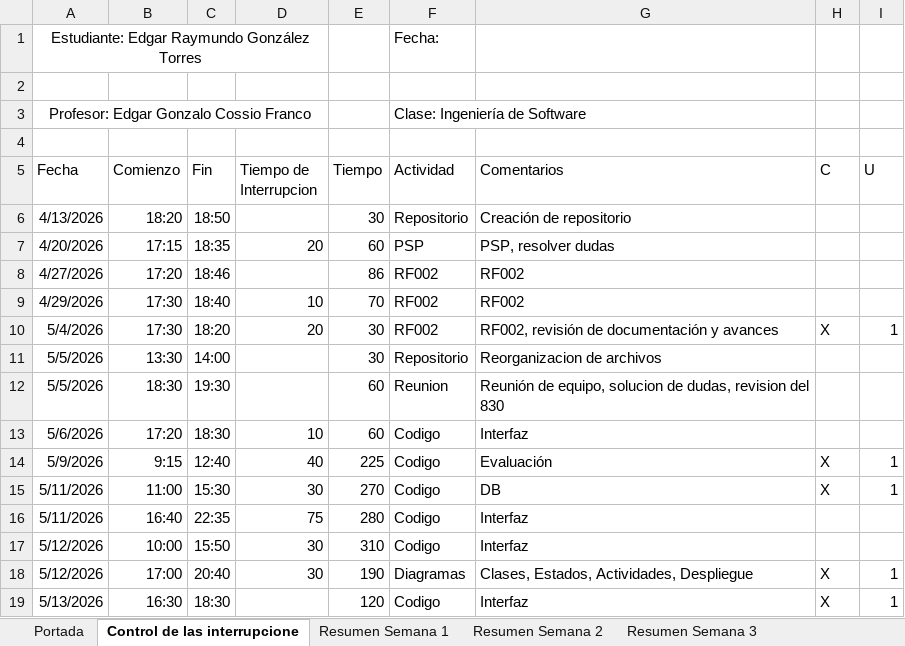
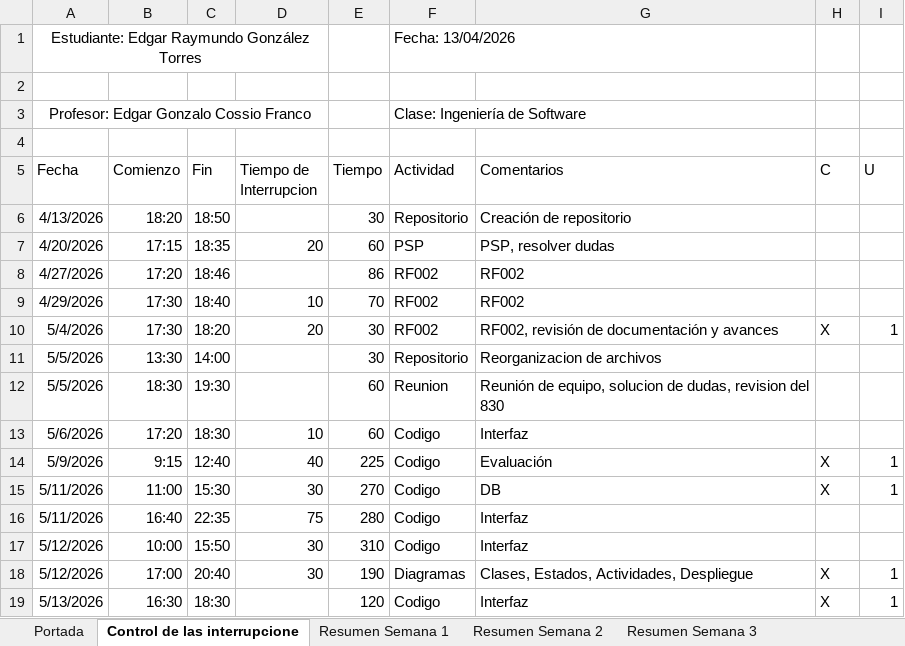
Before and after one commit to eraymundogonzalez-hash/Proyecto_final-Evaluador_de_expresiones, an Excel workbook: docs/métricas/Cuaderno_de_Ingeniería_ERGT.xlsx, sheet Control de las interrupcione, drawn as a sheet; values as stored, in another font and other column widths than the file's, no borders; the diff names each change by its address in the sheet, - before the commit and + after, or states it on an @@ line.

```diff
--- a/docs/métricas/Cuaderno_de_Ingeniería_ERGT.xlsx (sheet Control de las interrupcione)
+++ b/docs/métricas/Cuaderno_de_Ingeniería_ERGT.xlsx (sheet Control de las interrupcione)
-F1 (Actividad): Fecha:
+F1 (Actividad): Fecha: 13/04/2026
```
Also changed, not shown: sheet Portada.
